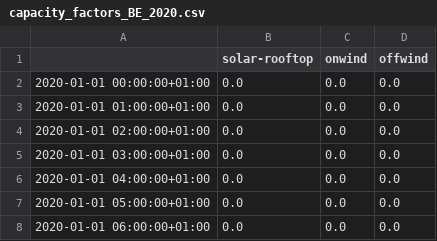
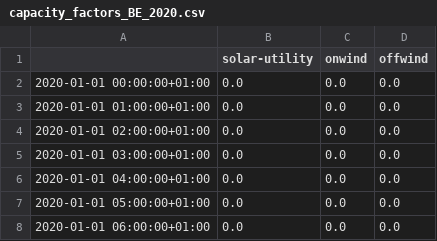
Before and after one commit to s250424/IntegratedEnergyGrids, a CSV file: entsoe_data/capacity_factors_BE_2020.csv, drawn as a sheet; only a part is shown.

Commit message:
Changed solar-rooftop to solar-utility
DE-LU data por capacity factors is missing, it takes too much time on my computer. It'll update as soon another person runs the code

```diff
--- a/entsoe_data/capacity_factors_BE_2020.csv
+++ b/entsoe_data/capacity_factors_BE_2020.csv
@@ -1,2 +1,2 @@
-,solar-rooftop,onwind,offwind
+,solar-utility,onwind,offwind
 2020-01-01 00:00:00+01:00,0.0,0.0,0.0
```
Also changed, not shown: entsoe_data/capacity_factors_BE_2021.csv, entsoe_data/capacity_factors_BE_2022.csv, 10 other files.
